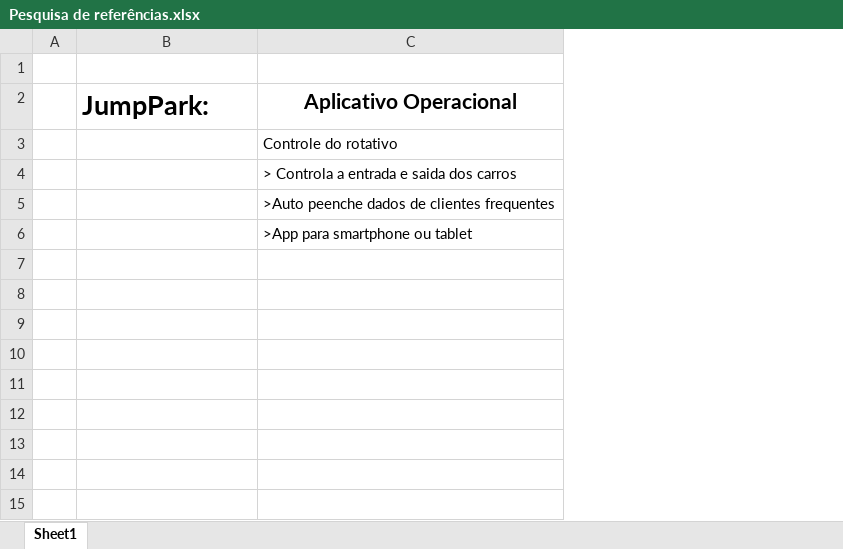
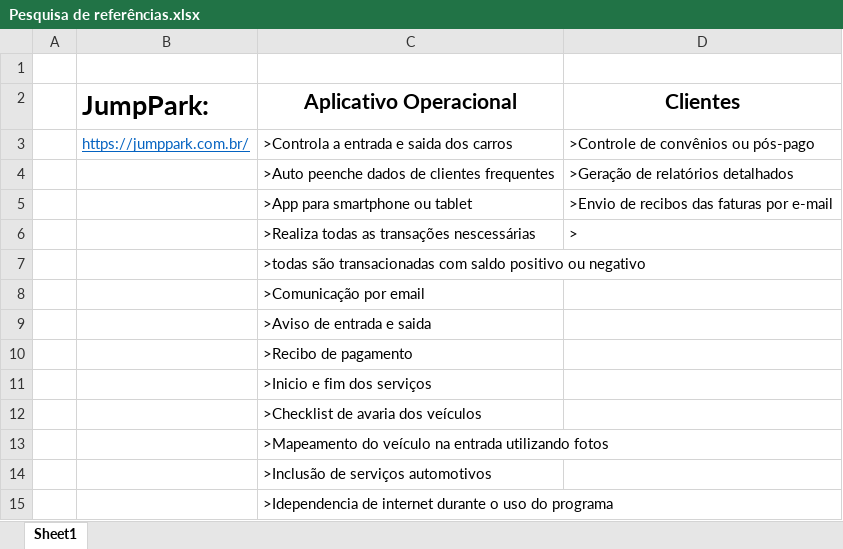
Before and after one commit to FabioFiap/SIEstacionamento-2022, an Excel workbook: DocsRequisitos/Pesquisa de referências.xlsx, sheet Sheet1, drawn as a sheet; values as stored, in another font and other column widths than the file's, no borders; removed rows and columns are numbered as before the commit, all else as after; the diff names each change by its address in the sheet, - before the commit and + after, or states it on an @@ line.

Commit message:
Update "Pesquisa de referências"

```diff
--- a/DocsRequisitos/Pesquisa de referências.xlsx (sheet Sheet1)
+++ b/DocsRequisitos/Pesquisa de referências.xlsx (sheet Sheet1)
+column D (Clientes), rows 4-5: >Geração de relatórios detalhados | >Envio de recibos das faturas por e-mail
-row 3:  |  | Controle do rotativo
-row 4:  |  | > Controla a entrada e saida dos carros
+row 3:  | https://jumppark.com.br/ | >Controla a entrada e saida dos carros | >Controle de convênios ou pós-pago
+row 6:  |  | >Realiza todas as transações nescessárias | >
+row 7:  |  | >todas são transacionadas com saldo positivo ou negativo
+row 8:  |  | >Comunicação por email
+row 9:  |  | >Aviso de entrada e saida
+row 10:  |  | >Recibo de pagamento
+row 11:  |  | >Inicio e fim dos serviços
+row 12:  |  | >Checklist de avaria dos veículos
+row 13:  |  | >Mapeamento do veículo na entrada utilizando fotos
+row 14:  |  | >Inclusão de serviços automotivos
+row 15:  |  | >Idependencia de internet durante o uso do programa
```
